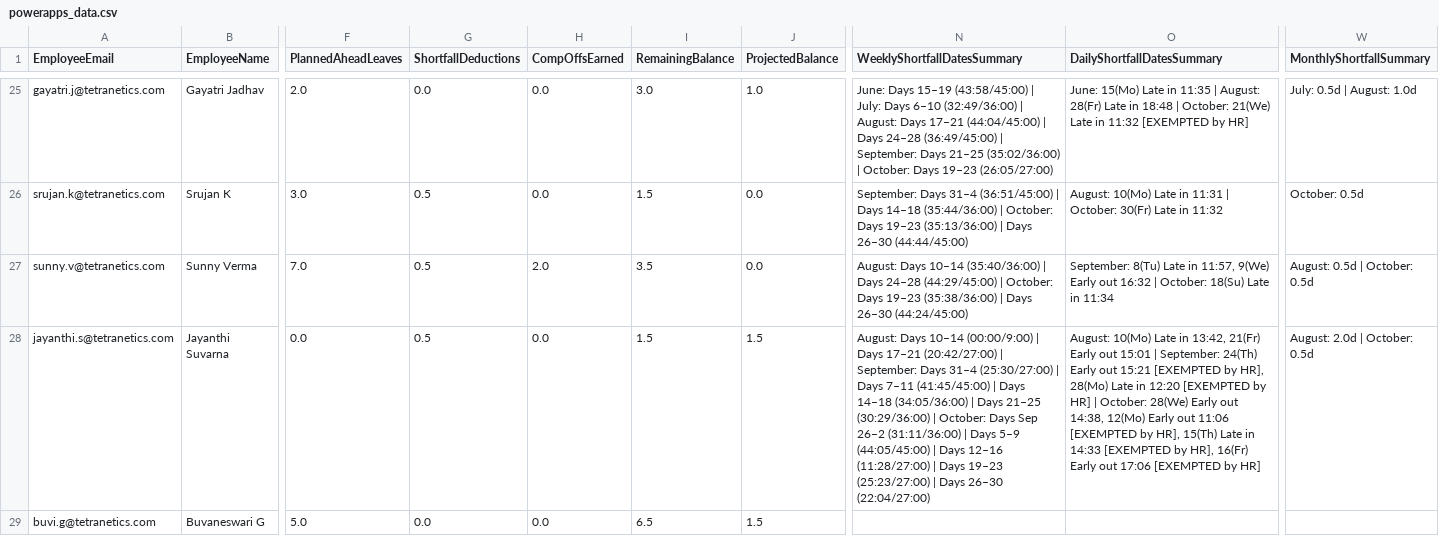
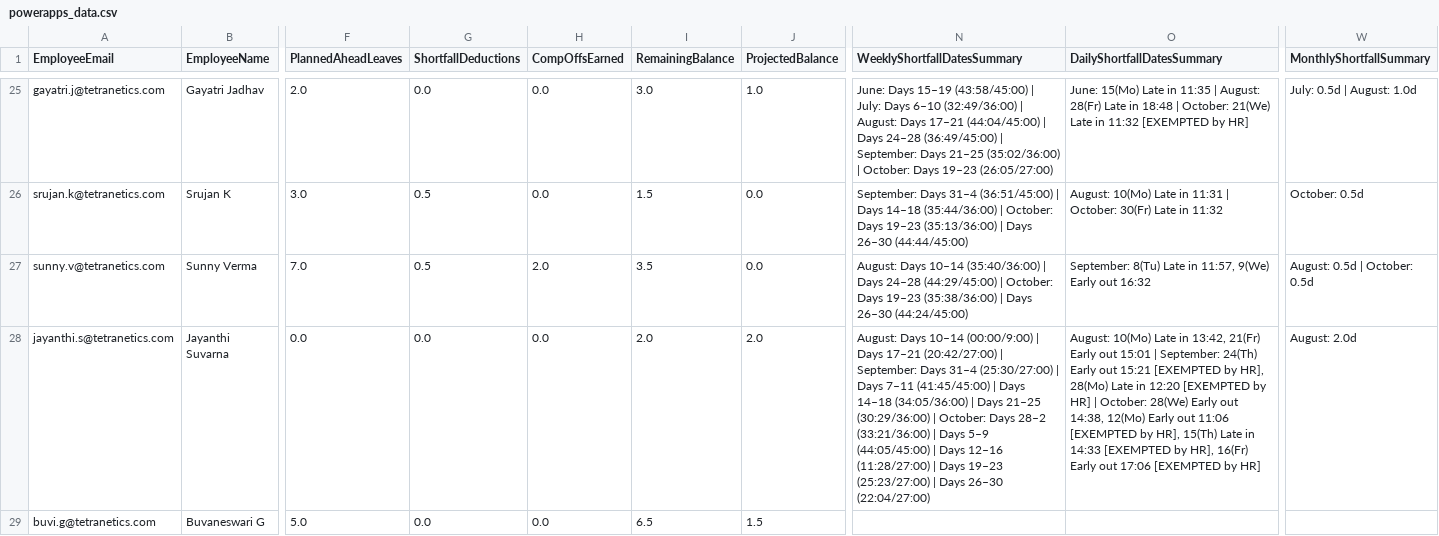
Before and after one commit to buvi-tetranetics/tetranetics-hr-portal, a CSV file: powerapps_data.csv, drawn as a sheet; only a part is shown, gaps mark what is left out; the diff covers the shown part only; the diff names each change by its address in the sheet, - before the commit and + after, or states it on an @@ line.

Commit message:
Update leave data

```diff
--- a/powerapps_data.csv
+++ b/powerapps_data.csv
-O27 (DailyShortfallDatesSummary): …out 16:32 | October: 18(Su) Late in 11:34
+O27 (DailyShortfallDatesSummary): …out 16:32
-G28 (ShortfallDeductions): 0.5
+G28 (ShortfallDeductions): 0.0
-I28 (RemainingBalance): 1.5
+I28 (RemainingBalance): 2.0
-J28 (ProjectedBalance): 1.5
+J28 (ProjectedBalance): 2.0
-N28 (WeeklyShortfallDatesSummary): …October: Days Sep 26–2 (31:11/36:00) | Days…
+N28 (WeeklyShortfallDatesSummary): …October: Days 28–2 (33:21/36:00) | Days…
-W28 (MonthlyShortfallSummary): August: 2.0d | October: 0.5d
+W28 (MonthlyShortfallSummary): August: 2.0d
```
Also changed, not shown: 52 edited cells elsewhere in this file, daily_punch.csv.
